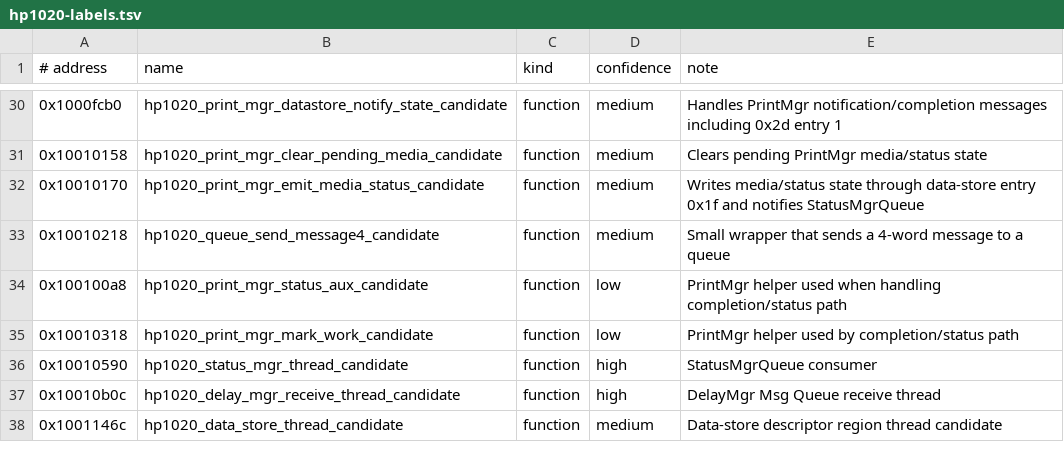
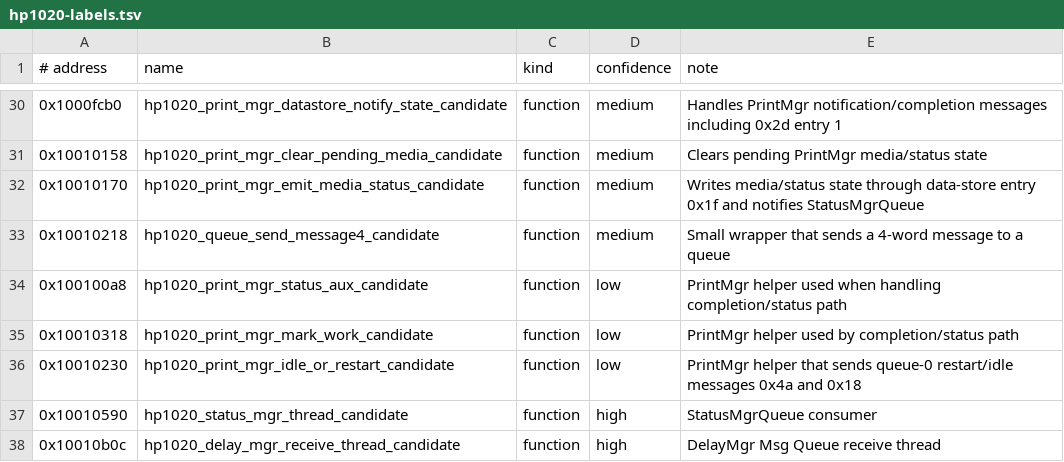
Before and after one commit to shahaayush1999/hp-laserjet-1020-plus-macos, a TSV file: analysis/symbols/hp1020-labels.tsv, drawn as a sheet; only a part is shown, gaps mark what is left out; the shorter side is filled out with more unchanged rows; the diff names each change by its address in the sheet, - before the commit and + after, or states it on an @@ line.

Commit message:
Add queue send census

```diff
--- a/analysis/symbols/hp1020-labels.tsv
+++ b/analysis/symbols/hp1020-labels.tsv
+row 36: 0x10010230 | hp1020_print_mgr_idle_or_restart_candidate | function | low | PrintMgr helper that sends queue-0 restart/idle messages 0x4a and 0x18
```
Also changed, not shown: 41 other files.
